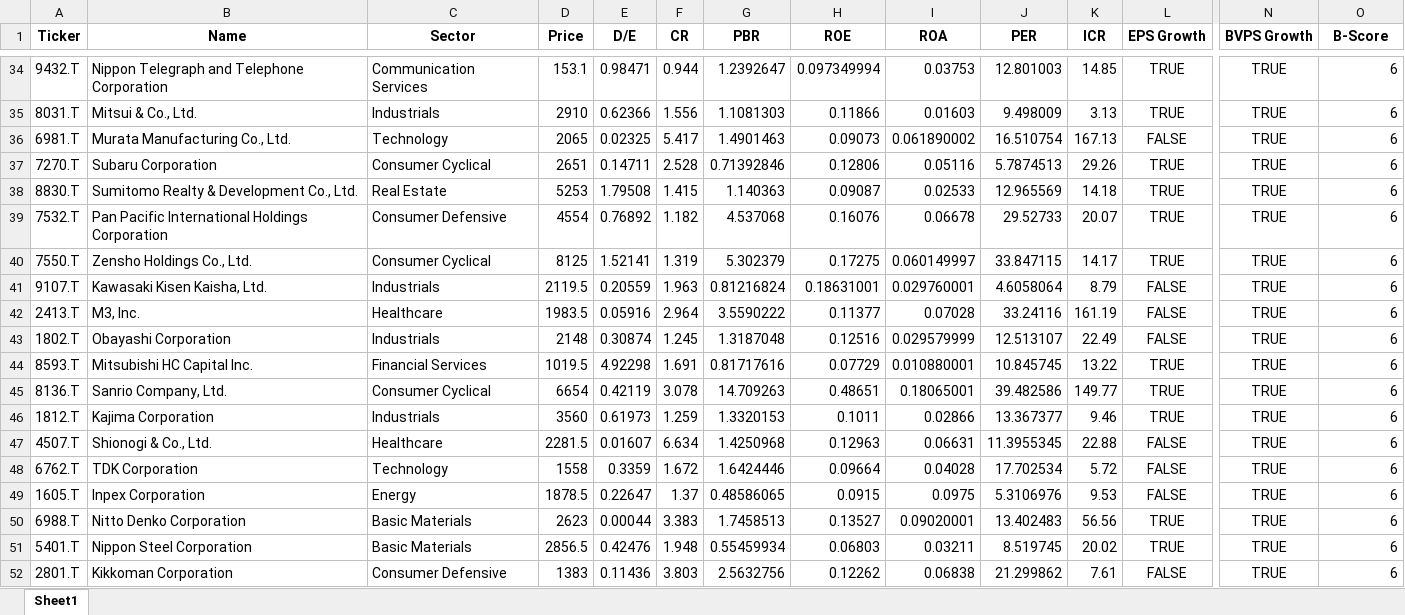
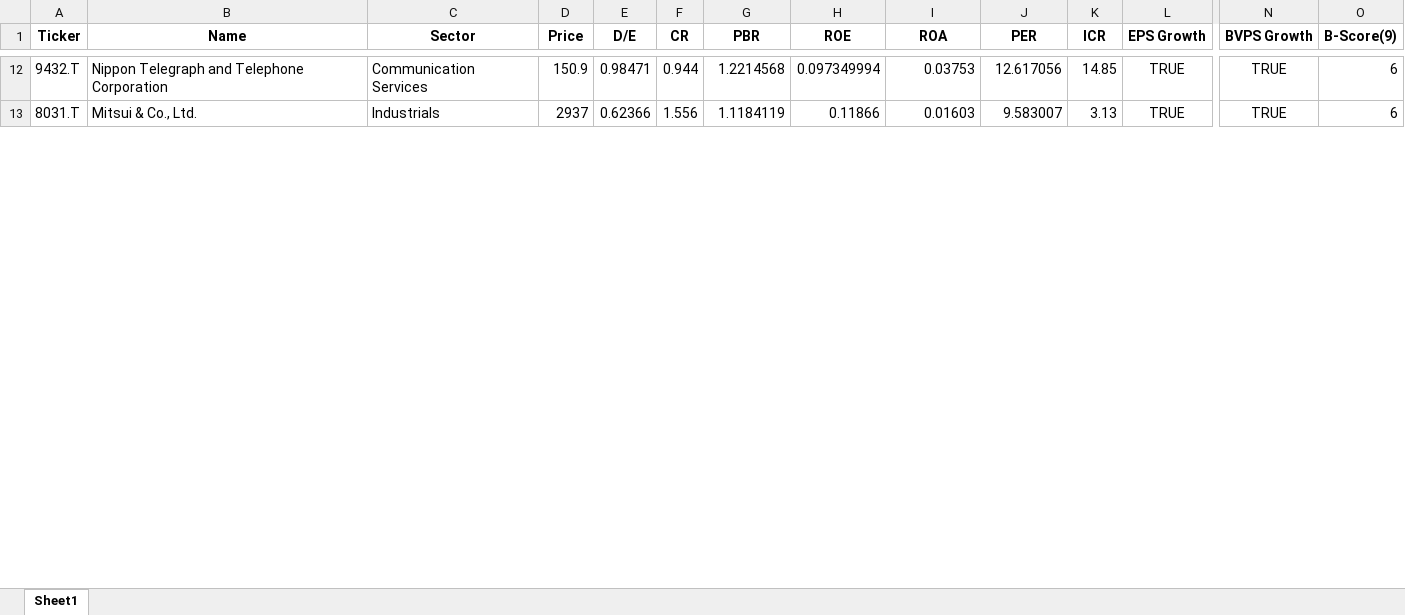
Before and after one commit to aravaca/Portfolio_Optimization, an Excel workbook: result_JP.xlsx, sheet Sheet1, drawn as a sheet; only a part is shown, gaps mark what is left out; values as stored, in another font and other column widths than the file's, no borders; removed rows and columns are numbered as before the commit, all else as after; rows hold the shown columns only; the diff covers the shown part only; the diff names each change by its address in the sheet, - before the commit and + after, or states it on an @@ line.

```diff
--- a/result_JP.xlsx (sheet Sheet1)
+++ b/result_JP.xlsx (sheet Sheet1)
-O1: B-Score
+O1: B-Score(9)
-D12 (Price): 153.1
+D12 (Price): 150.9
-G12 (PBR): 1.2392647
+G12 (PBR): 1.2214568
-J12 (PER): 12.801003
+J12 (PER): 12.617056
-D13 (Price): 2910
+D13 (Price): 2937
-G13 (PBR): 1.1081303
+G13 (PBR): 1.1184119
-J13 (PER): 9.498009
+J13 (PER): 9.583007
-row 36: 6981.T | Murata Manufacturing Co., Ltd. | Technology | 2065 | 0.02325 | 5.417 | 1.4901463 | 0.09073 | 0.061890002 | 16.510754 | 167.13 | FALSE | TRUE | 6
-row 37: 7270.T | Subaru Corporation | Consumer Cyclical | 2651 | 0.14711 | 2.528 | 0.71392846 | 0.12806 | 0.05116 | 5.7874513 | 29.26 | TRUE | TRUE | 6
-row 38: 8830.T | Sumitomo Realty & Development Co., Ltd. | Real Estate | 5253 | 1.79508 | 1.415 | 1.140363 | 0.09087 | 0.02533 | 12.965569 | 14.18 | TRUE | TRUE | 6
-row 39: 7532.T | Pan Pacific International Holdings Corporation | Consumer Defensive | 4554 | 0.76892 | 1.182 | 4.537068 | 0.16076 | 0.06678 | 29.52733 | 20.07 | TRUE | TRUE | 6
-row 40: 7550.T | Zensho Holdings Co., Ltd. | Consumer Cyclical | 8125 | 1.52141 | 1.319 | 5.302379 | 0.17275 | 0.060149997 | 33.847115 | 14.17 | TRUE | TRUE | 6
-row 41: 9107.T | Kawasaki Kisen Kaisha, Ltd. | Industrials | 2119.5 | 0.20559 | 1.963 | 0.81216824 | 0.18631001 | 0.029760001 | 4.6058064 | 8.79 | FALSE | TRUE | 6
-row 42: 2413.T | M3, Inc. | Healthcare | 1983.5 | 0.05916 | 2.964 | 3.5590222 | 0.11377 | 0.07028 | 33.24116 | 161.19 | FALSE | TRUE | 6
-row 43: 1802.T | Obayashi Corporation | Industrials | 2148 | 0.30874 | 1.245 | 1.3187048 | 0.12516 | 0.029579999 | 12.513107 | 22.49 | FALSE | TRUE | 6
-row 44: 8593.T | Mitsubishi HC Capital Inc. | Financial Services | 1019.5 | 4.92298 | 1.691 | 0.81717616 | 0.07729 | 0.010880001 | 10.845745 | 13.22 | TRUE | TRUE | 6
-row 45: 8136.T | Sanrio Company, Ltd. | Consumer Cyclical | 6654 | 0.42119 | 3.078 | 14.709263 | 0.48651 | 0.18065001 | 39.482586 | 149.77 | TRUE | TRUE | 6
-row 46: 1812.T | Kajima Corporation | Industrials | 3560 | 0.61973 | 1.259 | 1.3320153 | 0.1011 | 0.02866 | 13.367377 | 9.46 | TRUE | TRUE | 6
-row 47: 4507.T | Shionogi & Co., Ltd. | Healthcare | 2281.5 | 0.01607 | 6.634 | 1.4250968 | 0.12963 | 0.06631 | 11.3955345 | 22.88 | FALSE | TRUE | 6
-row 48: 6762.T | TDK Corporation | Technology | 1558 | 0.3359 | 1.672 | 1.6424446 | 0.09664 | 0.04028 | 17.702534 | 5.72 | FALSE | TRUE | 6
-row 49: 1605.T | Inpex Corporation | Energy | 1878.5 | 0.22647 | 1.37 | 0.48586065 | 0.0915 | 0.0975 | 5.3106976 | 9.53 | FALSE | TRUE | 6
-row 50: 6988.T | Nitto Denko Corporation | Basic Materials | 2623 | 0.00044 | 3.383 | 1.7458513 | 0.13527 | 0.09020001 | 13.402483 | 56.56 | TRUE | TRUE | 6
-row 51: 5401.T | Nippon Steel Corporation | Basic Materials | 2856.5 | 0.42476 | 1.948 | 0.55459934 | 0.06803 | 0.03211 | 8.519745 | 20.02 | TRUE | TRUE | 6
-row 52: 2801.T | Kikkoman Corporation | Consumer Defensive | 1383 | 0.11436 | 3.803 | 2.5632756 | 0.12262 | 0.06838 | 21.299862 | 7.61 | FALSE | TRUE | 6
```
Also changed, not shown: 31 added rows, 73 removed rows and 53 edited cells elsewhere in this sheet, nasdaq100.xlsx, result_KR.xlsx, 2 other files.
